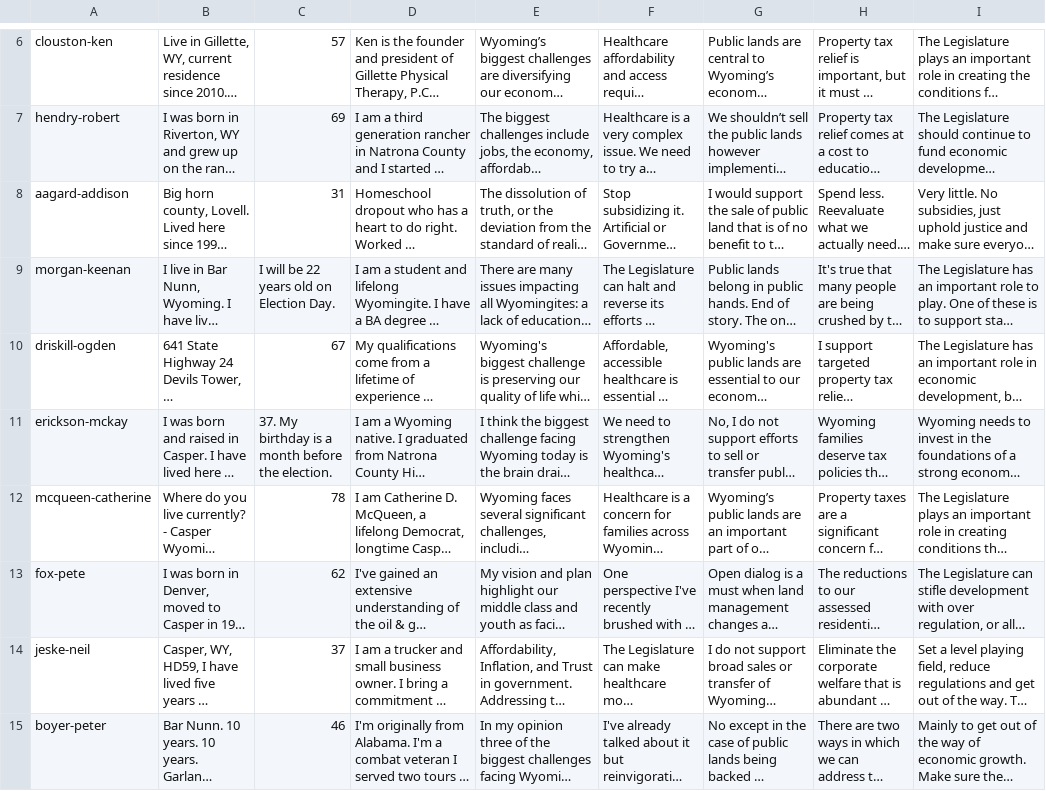
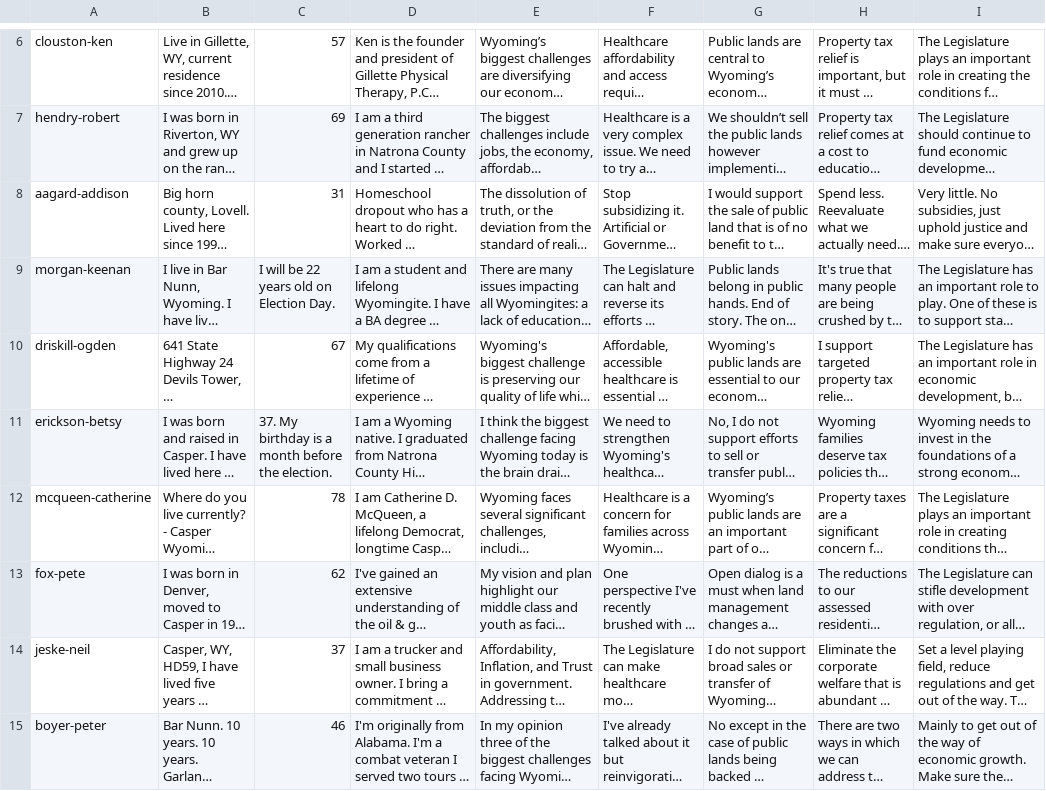
Before and after one commit to wyofile/election-guide-2026, a CSV file: inputs/leg-responses.csv, drawn as a sheet; only a part is shown, gaps mark what is left out; long unchanged cells end in …; the diff names each change by its address in the sheet, - before the commit and + after, or states it on an @@ line.

```diff
--- a/inputs/leg-responses.csv
+++ b/inputs/leg-responses.csv
-A11: erickson-mckay
+A11: erickson-betsy
```
Also changed, not shown: 4 other files.
